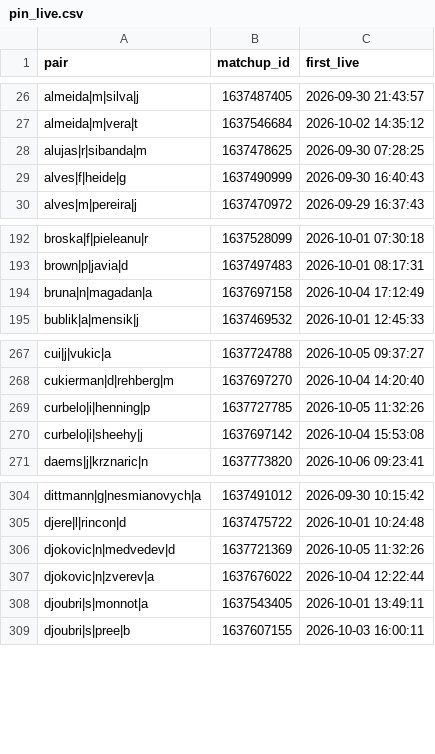
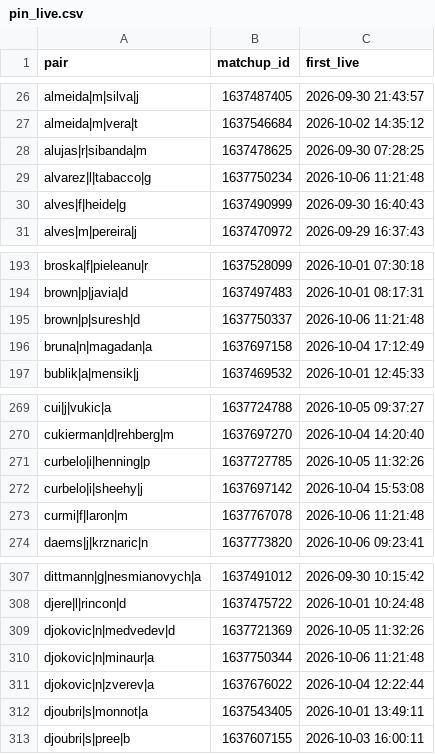
Before and after one commit to Teemotaij/pinnacle-board, a CSV file: board/pin_live.csv, drawn as a sheet; only a part is shown, gaps mark what is left out.

```diff
--- a/board/pin_live.csv
+++ b/board/pin_live.csv
@@ -28,2 +28,3 @@ almeida|m|vera|t,1637546684,2026-10-02 14:35:12
 alujas|r|sibanda|m,1637478625,2026-09-30 07:28:25
+alvarez|l|tabacco|g,1637750234,2026-10-06 11:21:48
 alves|f|heide|g,1637490999,2026-09-30 16:40:43
@@ -193,2 +194,3 @@ broska|f|pieleanu|r,1637528099,2026-10-01 07:30:18
 brown|p|javia|d,1637497483,2026-10-01 08:17:31
+brown|p|suresh|d,1637750337,2026-10-06 11:21:48
 bruna|n|magadan|a,1637697158,2026-10-04 17:12:49
@@ -270,2 +272,3 @@ curbelo|i|henning|p,1637727785,2026-10-05 11:32:26
 curbelo|i|sheehy|j,1637697142,2026-10-04 15:53:08
+curmi|f|laron|m,1637767078,2026-10-06 11:21:48
 daems|j|krznaric|n,1637773820,2026-10-06 09:23:41
@@ -306,2 +309,3 @@ djere|l|rincon|d,1637475722,2026-10-01 10:24:48
 djokovic|n|medvedev|d,1637721369,2026-10-05 11:32:26
+djokovic|n|minaur|a,1637750344,2026-10-06 11:21:48
 djokovic|n|zverev|a,1637676022,2026-10-04 12:22:44
```
Also changed, not shown: board/pin_close.csv, board/pin_open.csv, 1 other file.
